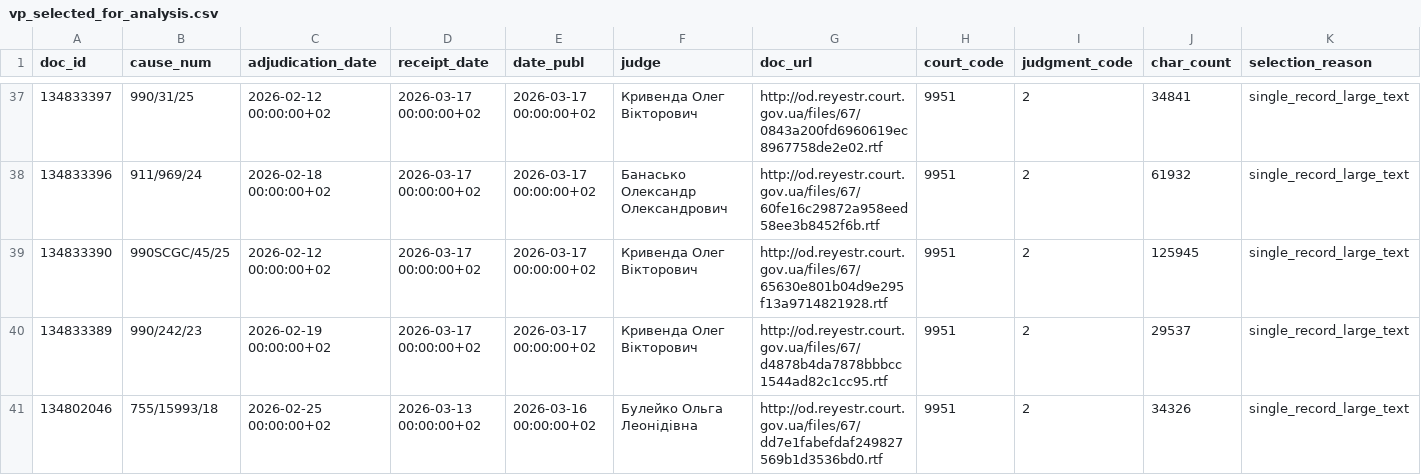
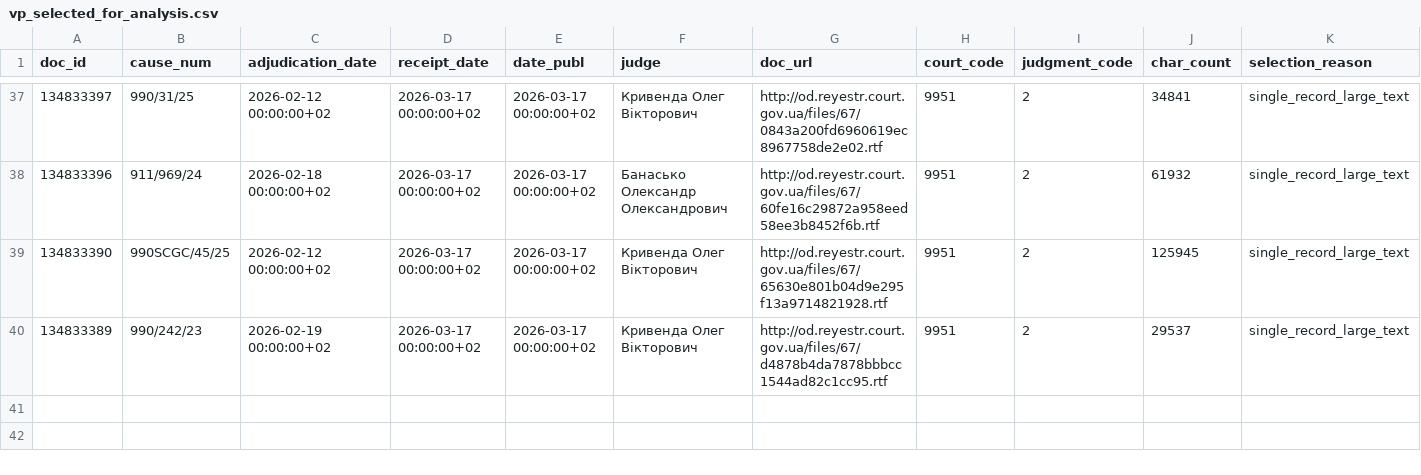
Before and after one commit to apryshchepchuk/VS-legal-digest, a CSV file: data/interim/vp_selected_for_analysis.csv, drawn as a sheet; only a part is shown, gaps mark what is left out.

```diff
--- a/data/interim/vp_selected_for_analysis.csv
+++ b/data/interim/vp_selected_for_analysis.csv
@@ -40,2 +40 @@ doc_id	cause_num	adjudication_date	receipt_date	date_publ	judge	doc_url	court_co
 134833389	990/242/23	2026-02-19 00:00:00+02	2026-03-17 00:00:00+02	2026-03-17 00:00:00+02	Кривенда Олег Вікторович	http://od.reyestr.court.gov.ua/files/67/d4878b4da7878bbbcc1544ad82c1cc95.rtf	9951	2	29537	single_record_large_text
-134802046	755/15993/18	2026-02-25 00:00:00+02	2026-03-13 00:00:00+02	2026-03-16 00:00:00+02	Булейко Ольга Леонідівна	http://od.reyestr.court.gov.ua/files/67/dd7e1fabefdaf249827569b1d3536bd0.rtf	9951	2	34326	single_record_large_text
```
Also changed, not shown: data/interim/vp_last30.csv, 8 other files.
